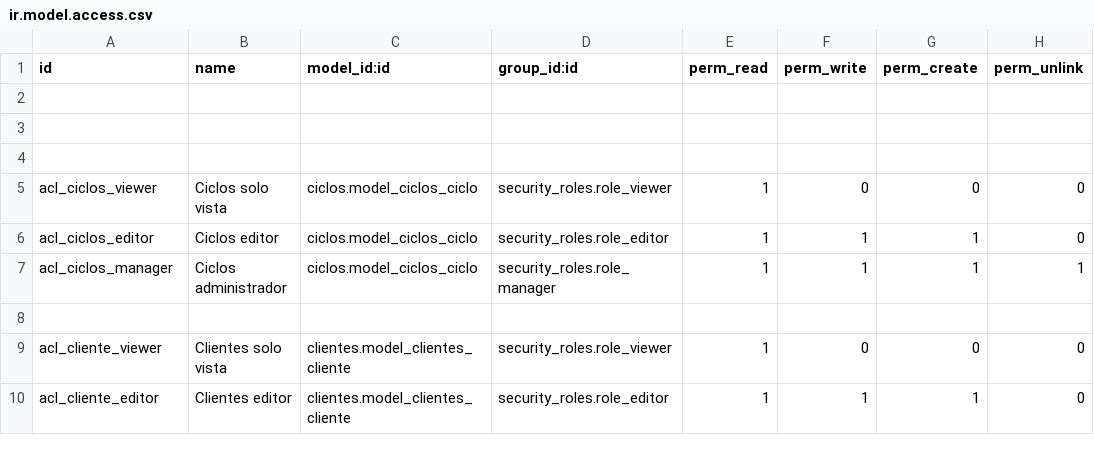
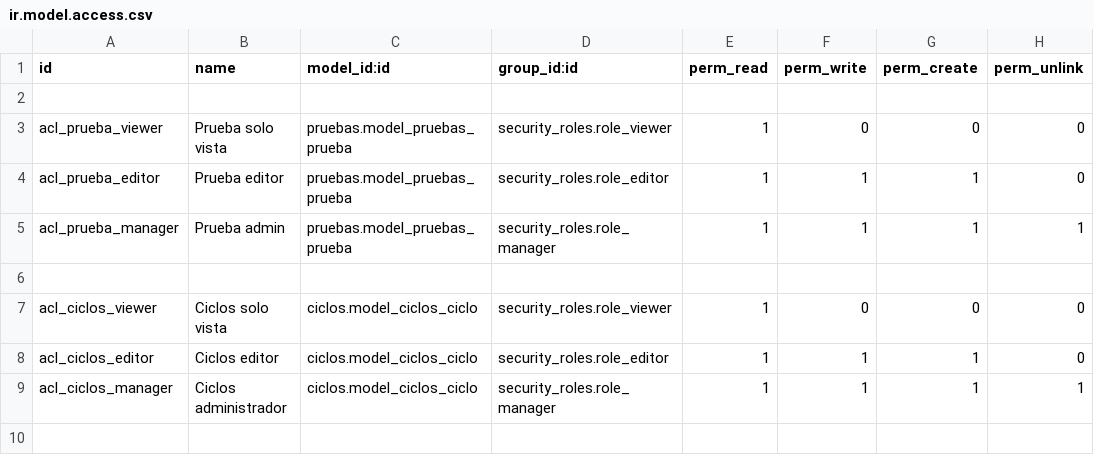
Before and after one commit to berleyjess/odoo_erp, a CSV file: odoo/security_roles/security/ir.model.access.csv, drawn as a sheet; only a part is shown; the shorter side is filled out with more unchanged rows; the diff names each change by its address in the sheet, - before the commit and + after, or states it on an @@ line.

Commit message:
Modulo de pruebas <pruebas con usuarios y permisos con vistas>

```diff
--- a/odoo/security_roles/security/ir.model.access.csv
+++ b/odoo/security_roles/security/ir.model.access.csv
-row 3: (empty)
+row 3: acl_prueba_viewer | Prueba solo vista | pruebas.model_pruebas_prueba | security_roles.role_viewer | 1 | 0 | 0 | 0
+row 4: acl_prueba_editor | Prueba editor | pruebas.model_pruebas_prueba | security_roles.role_editor | 1 | 1 | 1 | 0
+row 5: acl_prueba_manager | Prueba admin | pruebas.model_pruebas_prueba | security_roles.role_manager | 1 | 1 | 1 | 1
```
Also changed, not shown: 9 other files.
